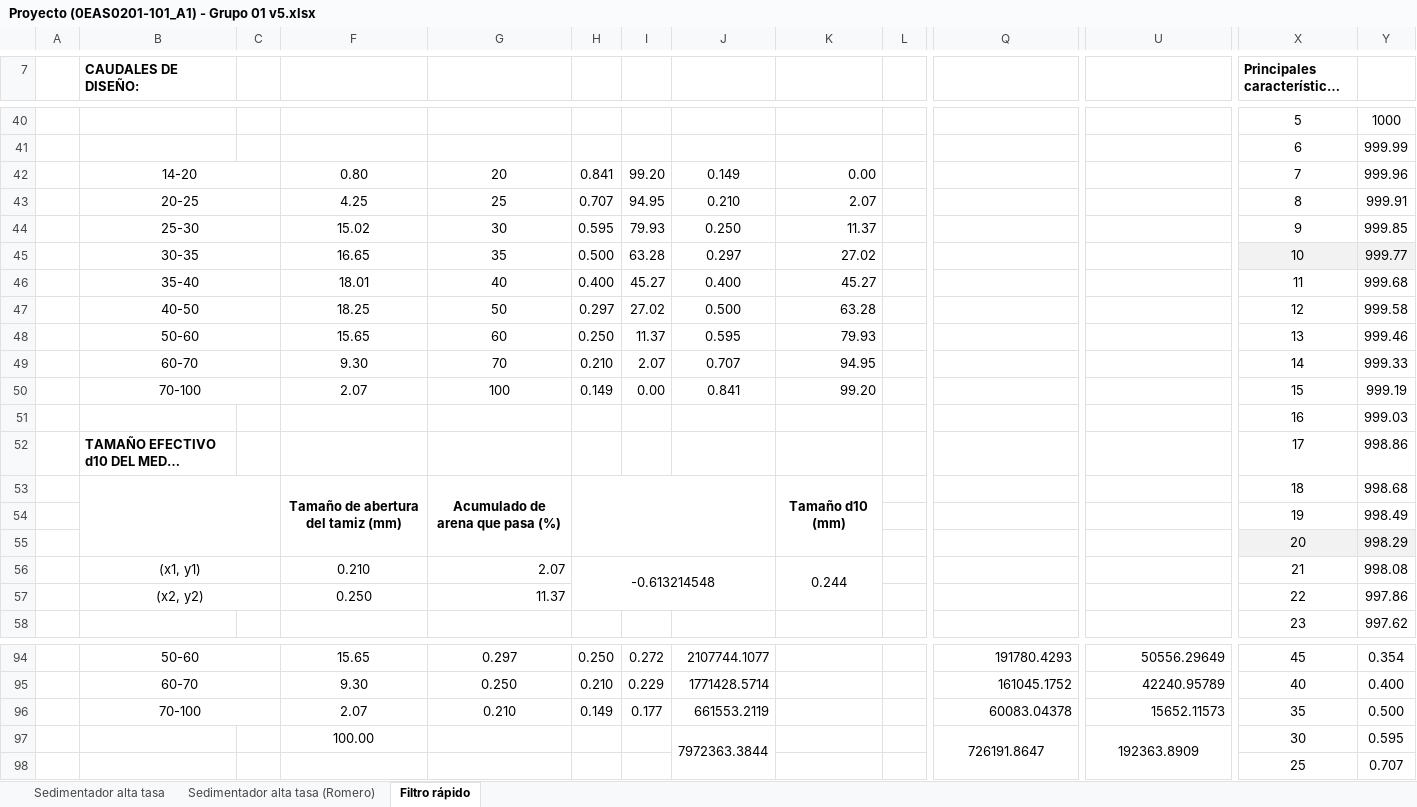
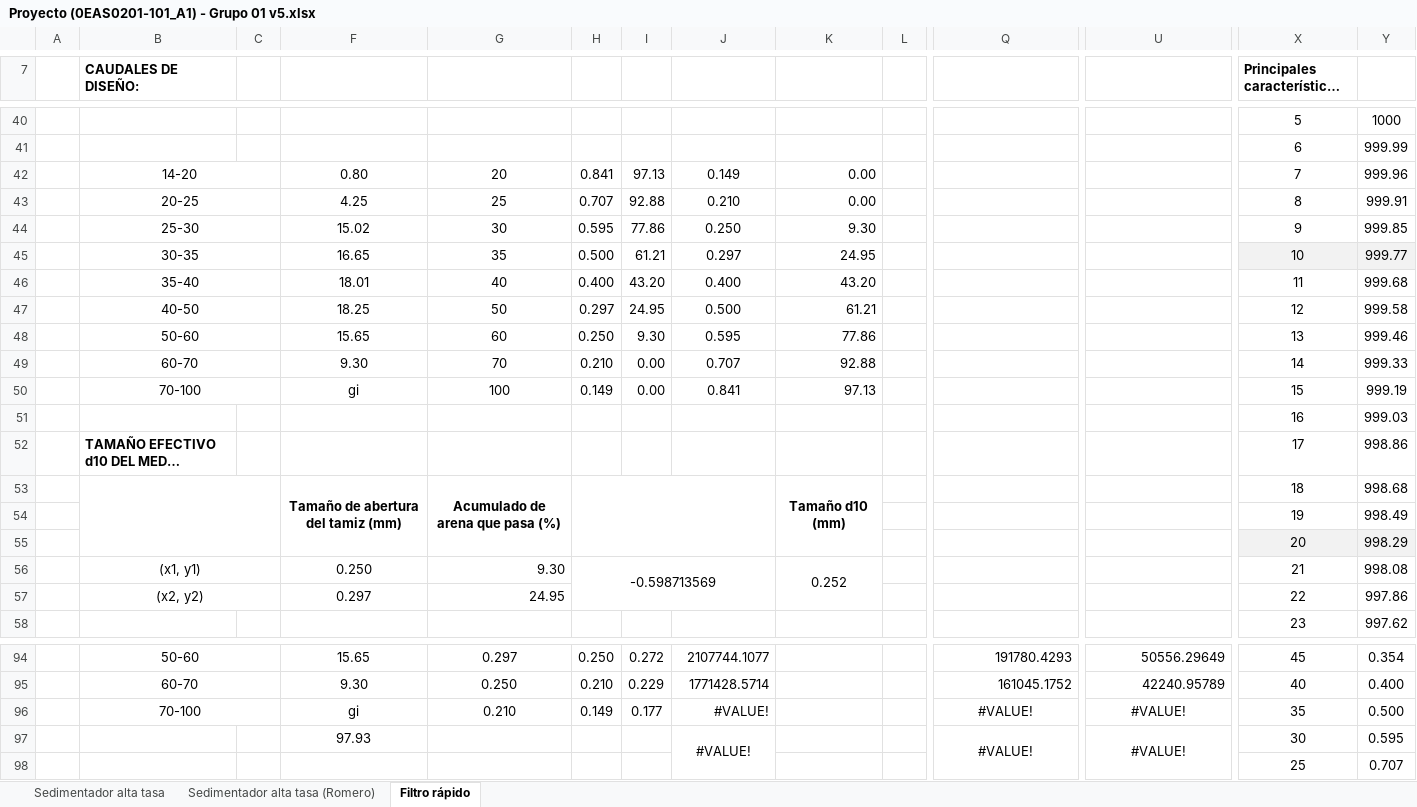
Before and after one commit to VR04/repoAguas, an Excel workbook: Excel/Proyecto (0EAS0201-101_A1) - Grupo 01 v5.xlsx, sheet Filtro rápido, drawn as a sheet; only a part is shown, gaps mark what is left out; long unchanged cells end in …; values as stored, in another font and other column widths than the file's, no borders; charts and pictures and conditional formats not drawn; removed rows and columns are numbered as before the commit, all else as after; rows hold the shown columns only; the diff covers the shown part only; the diff names each change by its address in the sheet, - before the commit and + after, or states it on an @@ line.

```diff
--- a/Excel/Proyecto (0EAS0201-101_A1) - Grupo 01 v5.xlsx (sheet Filtro rápido)
+++ b/Excel/Proyecto (0EAS0201-101_A1) - Grupo 01 v5.xlsx (sheet Filtro rápido)
-I42: 99.20
+I42: 97.13
-I43: 94.95
+I43: 92.88
-K43: 2.07
+K43: 0.00
-I44: 79.93
+I44: 77.86
-K44: 11.37
+K44: 9.30
-I45: 63.28
+I45: 61.21
-K45: 27.02
+K45: 24.95
-I46: 45.27
+I46: 43.20
-K46: 45.27
+K46: 43.20
-I47: 27.02
+I47: 24.95
-K47: 63.28
+K47: 61.21
-I48: 11.37
+I48: 9.30
-K48: 79.93
+K48: 77.86
-I49: 2.07
+I49: 0.00
-K49: 94.95
+K49: 92.88
-F50: 2.07
+F50: gi
-K50: 99.20
+K50: 97.13
-F56: 0.210
+F56: 0.250
-G56: 2.07
+G56: 9.30
-H56: -0.613214548
+H56: -0.598713569
-K56: 0.244
+K56: 0.252
-F57: 0.250
+F57: 0.297
-G57: 11.37
+G57: 24.95
-F96: 2.07
+F96: gi
-J96: 661553.2119
+J96: #VALUE!
-Q96: 60083.04378
+Q96: #VALUE!
-Q96 alignment: right
+Q96 alignment: center
-U96: 15652.11573
+U96: #VALUE!
-U96 alignment: right
+U96 alignment: center
-row 97:  |  |  | 100.00 |  |  |  | 7972363.3844 |  |  | 726191.8647 | 192363.8909 | 30 | 0.595
+row 97:  |  |  | 97.93 |  |  |  | #VALUE! |  |  | #VALUE! | #VALUE! | 30 | 0.595
```
Also changed, not shown: 28 edited cells elsewhere in this sheet, charts or pictures, 2 other files.
